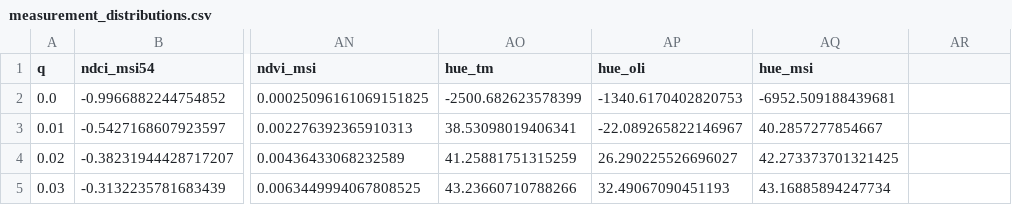
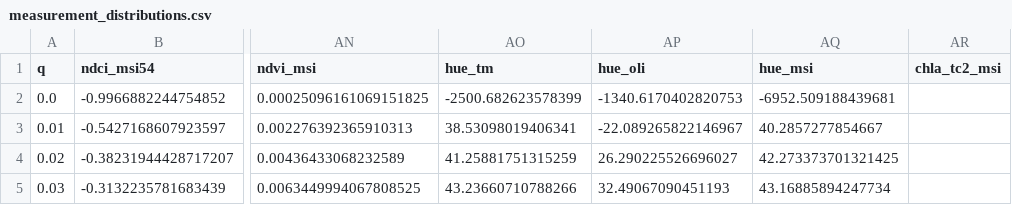
Before and after one commit to digitalearthafrica/deafrica_water_quality, a CSV file: src/water_quality/data/measurement_distributions.csv, drawn as a sheet; only a part is shown, gaps mark what is left out; the diff names each change by its address in the sheet, - before the commit and + after, or states it on an @@ line.

```diff
--- a/src/water_quality/data/measurement_distributions.csv
+++ b/src/water_quality/data/measurement_distributions.csv
-AR1: (empty)
+AR1: chla_tc2_msi
```
Also changed, not shown: 1 other file.
